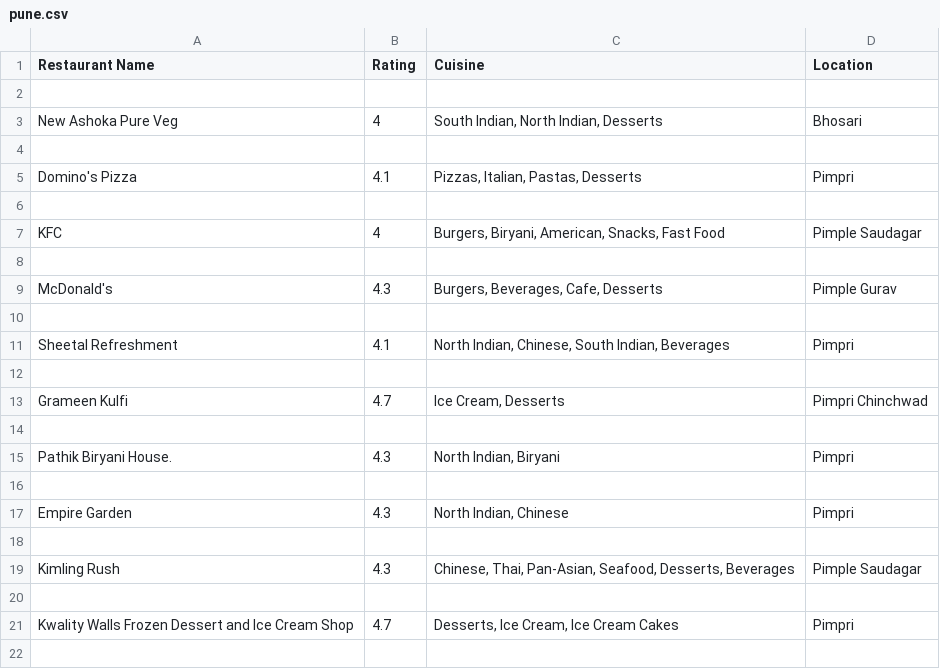
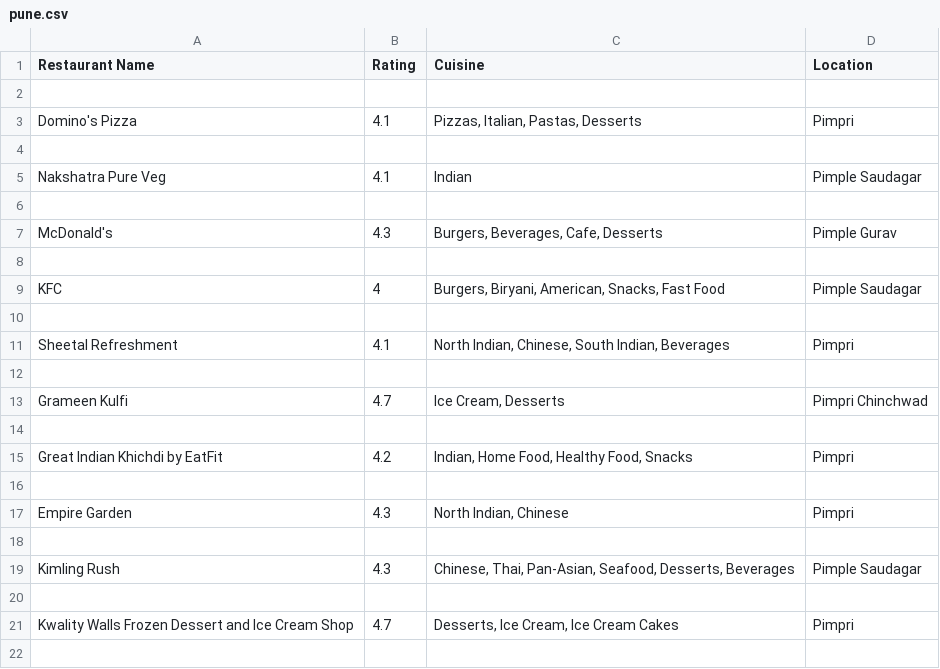
Before and after one commit to isha-73/FoodScraper, a CSV file: pune.csv, drawn as a sheet; only a part is shown.

```diff
--- a/pune.csv
+++ b/pune.csv
@@ -2,9 +2,9 @@ Restaurant Name,Rating,Cuisine,Location
 
-New Ashoka Pure Veg,4,"South Indian, North Indian, Desserts",Bhosari
-
 Domino's Pizza,4.1,"Pizzas, Italian, Pastas, Desserts",Pimpri
 
-KFC,4,"Burgers, Biryani, American, Snacks, Fast Food",Pimple Saudagar
+Nakshatra Pure Veg,4.1,Indian,Pimple Saudagar
 
 McDonald's,4.3,"Burgers, Beverages, Cafe, Desserts",Pimple Gurav
+
+KFC,4,"Burgers, Biryani, American, Snacks, Fast Food",Pimple Saudagar
 
@@ -14,3 +14,3 @@ Grameen Kulfi,4.7,"Ice Cream, Desserts",Pimpri Chinchwad
 
-Pathik Biryani House.,4.3,"North Indian, Biryani",Pimpri
+Great Indian Khichdi by EatFit,4.2,"Indian, Home Food, Healthy Food, Snacks",Pimpri
 
```
Also changed, not shown: 2 other files.
